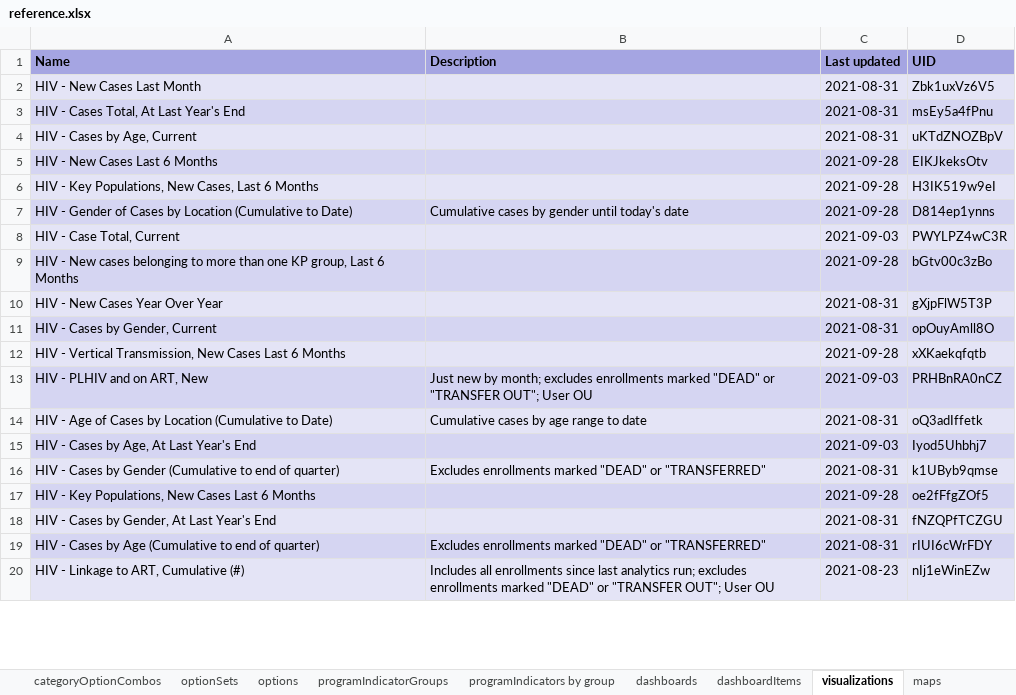
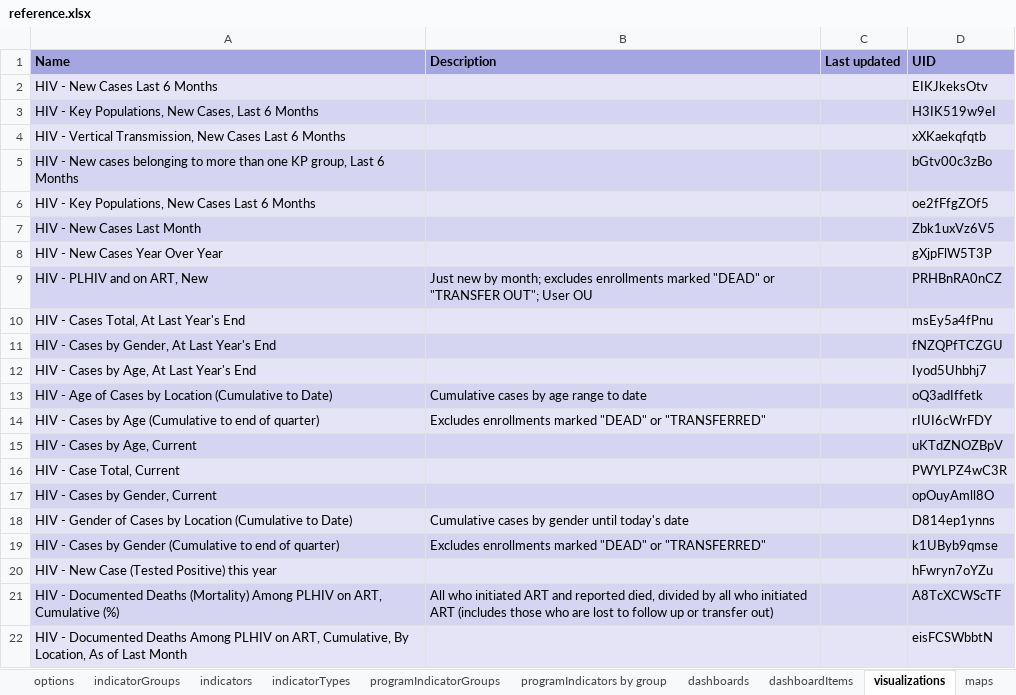
Before and after one commit to dhis2/metadata-package-development, an Excel workbook: metadata/HIV_Tracker/HIV_CS_TRK_V1.0.0_DHIS2.34/reference.xlsx, sheet visualizations, drawn as a sheet; only a part is shown; values as stored, in another font and other column widths than the file's, no borders; removed rows and columns are numbered as before the commit, all else as after; the diff covers the shown part only; the diff names each change by its address in the sheet, - before the commit and + after, or states it on an @@ line.

```diff
--- a/metadata/HIV_Tracker/HIV_CS_TRK_V1.0.0_DHIS2.34/reference.xlsx (sheet visualizations)
+++ b/metadata/HIV_Tracker/HIV_CS_TRK_V1.0.0_DHIS2.34/reference.xlsx (sheet visualizations)
+sheet tab: indicatorGroups
+sheet tab: indicators
+sheet tab: indicatorTypes
-row 2: HIV - New Cases Last Month |  | 2021-08-31 | Zbk1uxVz6V5
-row 3: HIV - Cases Total, At Last Year's End |  | 2021-08-31 | msEy5a4fPnu
-row 4: HIV - Cases by Age, Current |  | 2021-08-31 | uKTdZNOZBpV
-C2:C3 (Last updated): 2021-09-28
+C2:C3 (Last updated): (empty)
-row 7: HIV - Gender of Cases by Location (Cumulative to Date) | Cumulative cases by gender until today's date | 2021-09-28 | D814ep1ynns
-row 8: HIV - Case Total, Current |  | 2021-09-03 | PWYLPZ4wC3R
+row 4: HIV - Vertical Transmission, New Cases Last 6 Months |  |  | xXKaekqfqtb
-C5 (Last updated): 2021-09-28
+C5 (Last updated): (empty)
+row 6: HIV - Key Populations, New Cases Last 6 Months |  |  | oe2fFfgZOf5
+row 7: HIV - New Cases Last Month |  |  | Zbk1uxVz6V5
-C8 (Last updated): 2021-08-31
+C8 (Last updated): (empty)
-row 11: HIV - Cases by Gender, Current |  | 2021-08-31 | opOuyAmll8O
-row 12: HIV - Vertical Transmission, New Cases Last 6 Months |  | 2021-09-28 | xXKaekqfqtb
-C9 (Last updated): 2021-09-03
+C9 (Last updated): (empty)
+row 10: HIV - Cases Total, At Last Year's End |  |  | msEy5a4fPnu
+row 11: HIV - Cases by Gender, At Last Year's End |  |  | fNZQPfTCZGU
+row 12: HIV - Cases by Age, At Last Year's End |  |  | Iyod5Uhbhj7
-C13 (Last updated): 2021-08-31
+C13 (Last updated): (empty)
-row 15: HIV - Cases by Age, At Last Year's End |  | 2021-09-03 | Iyod5Uhbhj7
-row 16: HIV - Cases by Gender (Cumulative to end of quarter) | Excludes enrollments marked "DEAD" or "TRANSFERRED" | 2021-08-31 | k1UByb9qmse
-row 17: HIV - Key Populations, New Cases Last 6 Months |  | 2021-09-28 | oe2fFfgZOf5
-row 18: HIV - Cases by Gender, At Last Year's End |  | 2021-08-31 | fNZQPfTCZGU
-C14 (Last updated): 2021-08-31
+C14 (Last updated): (empty)
-row 20: HIV - Linkage to ART, Cumulative (#) | Includes all enrollments since last analytics run; excludes enrollments marked "DEAD" or "TRANSFER OUT"; User OU | 2021-08-23 | nIj1eWinEZw
+row 15: HIV - Cases by Age, Current |  |  | uKTdZNOZBpV
+row 16: HIV - Case Total, Current |  |  | PWYLPZ4wC3R
+row 17: HIV - Cases by Gender, Current |  |  | opOuyAmll8O
+row 18: HIV - Gender of Cases by Location (Cumulative to Date) | Cumulative cases by gender until today's date |  | D814ep1ynns
+row 19: HIV - Cases by Gender (Cumulative to end of quarter) | Excludes enrollments marked "DEAD" or "TRANSFERRED" |  | k1UByb9qmse
+row 20: HIV - New Case (Tested Positive) this year |  |  | hFwryn7oYZu
+row 21: HIV - Documented Deaths (Mortality) Among PLHIV on ART, Cumulative (%) | All who initiated ART and reported died, divided by all who initiated ART (includes those who are lost to follow up or transfer out) |  | A8TcXCWScTF
+row 22: HIV - Documented Deaths Among PLHIV on ART, Cumulative, By Location, As of Last Month |  |  | eisFCSWbbtN
```
Also changed, not shown: 22 added rows, 17 removed rows and 17 edited cells elsewhere in this sheet, sheet dashboardItems, sheet programIndicators by group, sheet dataElements, sheet dataElementGroups, sheet eventReports, sheet maps, 11 more sheets, other sheet tabs, metadata/HIV_Tracker/HIV_CS_TRK_V1.0.0_DHIS2.35/reference.xlsx, metadata/HIV_Tracker/HIV_CS_TRK_V1.0.0_DHIS2.36/reference.xlsx, 6 other files.
